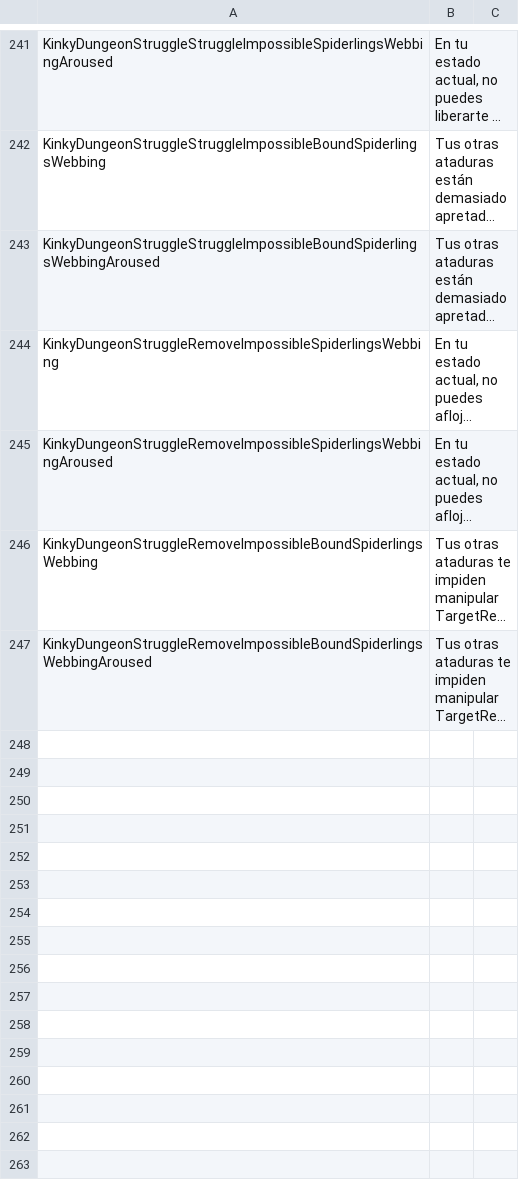
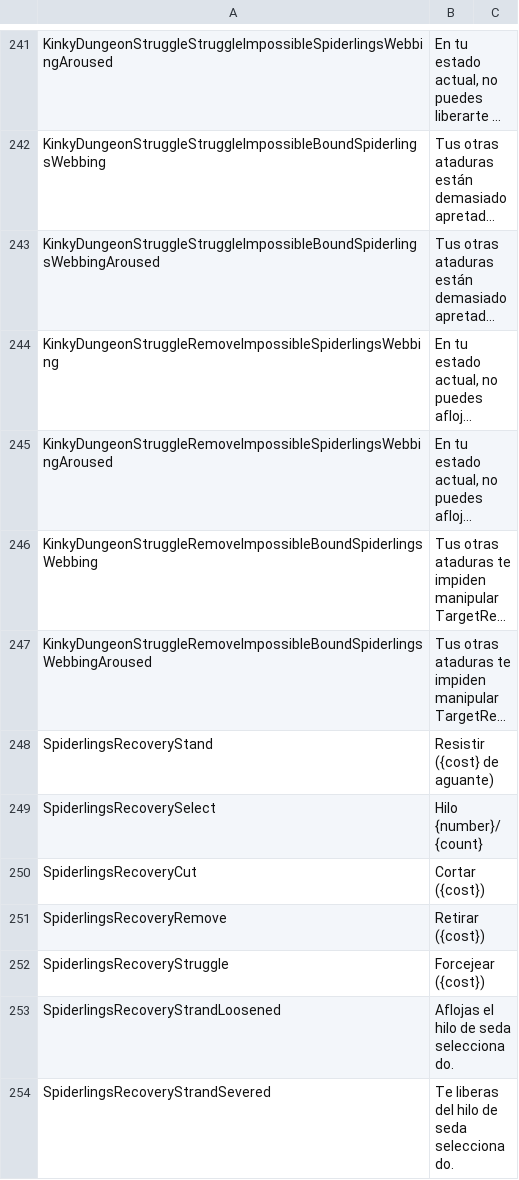
Before and after one commit to duromumuyazu74-rgb/Spiderlings, a CSV file: KinkyDungeon-Spiderlings/SpiderlingsES.csv, drawn as a sheet; only a part is shown, gaps mark what is left out; long unchanged cells end in …; the diff names each change by its address in the sheet, - before the commit and + after, or states it on an @@ line.

```diff
--- a/KinkyDungeon-Spiderlings/SpiderlingsES.csv
+++ b/KinkyDungeon-Spiderlings/SpiderlingsES.csv
+row 248: SpiderlingsRecoveryStand | Resistir ({cost} de aguante)
+row 249: SpiderlingsRecoverySelect | Hilo {number}/{count}
+row 250: SpiderlingsRecoveryCut | Cortar ({cost})
+row 251: SpiderlingsRecoveryRemove | Retirar ({cost})
+row 252: SpiderlingsRecoveryStruggle | Forcejear ({cost})
+row 253: SpiderlingsRecoveryStrandLoosened | Aflojas el hilo de seda seleccionado.
+row 254: SpiderlingsRecoveryStrandSevered | Te liberas del hilo de seda seleccionado.
```
Also changed, not shown: KinkyDungeon-Spiderlings/SpiderlingsDE.csv, KinkyDungeon-Spiderlings/SpiderlingsJP.csv, 21 other files.
